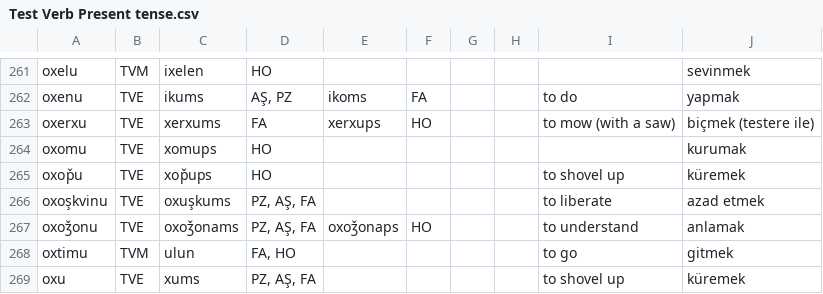
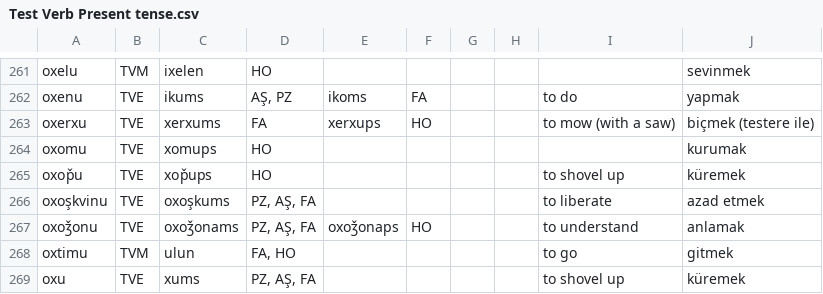
Before and after one commit to okandale/Lazverbcon, a CSV file: laz_verb_conjugator/backend/notebooks/data/Test Verb Present tense.csv, drawn as a sheet; only a part is shown, gaps mark what is left out.

```diff
--- a/laz_verb_conjugator/backend/notebooks/data/Test Verb Present tense.csv
+++ b/laz_verb_conjugator/backend/notebooks/data/Test Verb Present tense.csv
@@ -265,3 +265,3 @@ oxomu,TVE,xomups,HO,,,,,,kurumak
 oxop̌u,TVE,xop̌ups,HO,,,,,to shovel up,küremek
-oxoşkvinu,TVE,oxuşkums,"PZ, AŞ, FA",,,,,to liberate,azad etmek
+oxoşkvinu,TVE,oxoşkums,"PZ, AŞ, FA",,,,,to liberate,azad etmek
 oxoǯonu,TVE,oxoǯonams,"PZ, AŞ, FA",oxoǯonaps,HO,,,to understand,anlamak
```
Also changed, not shown: 7 other files.
